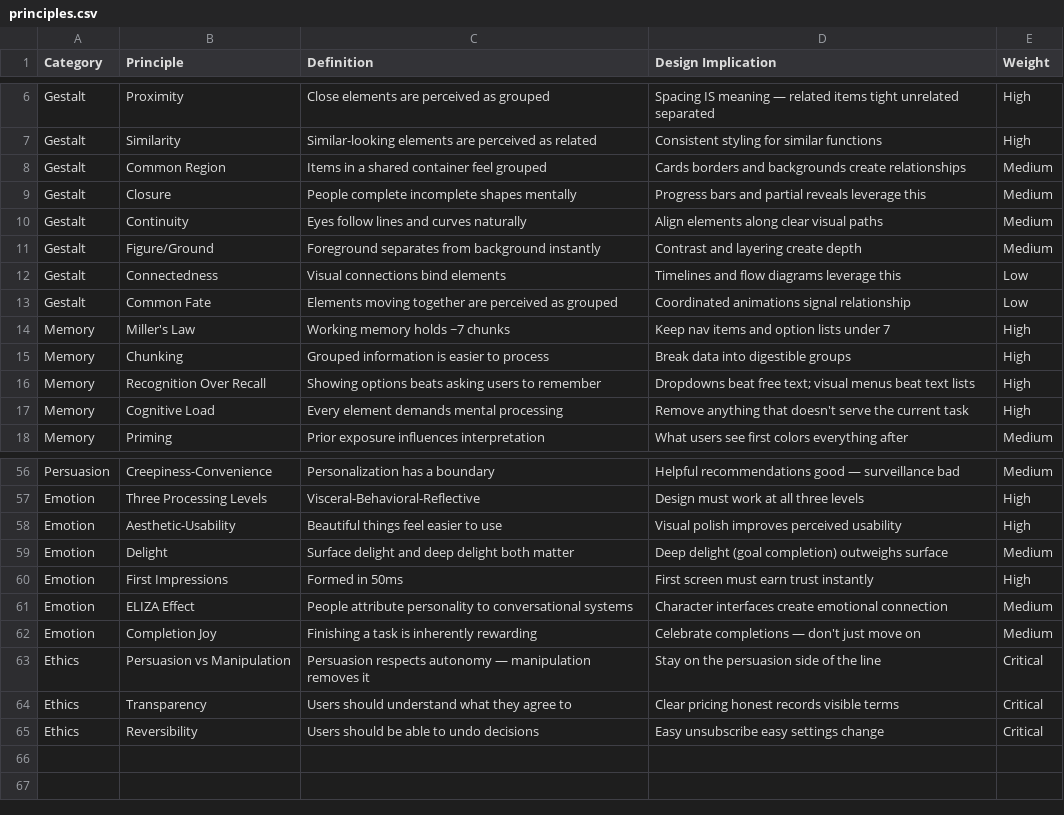
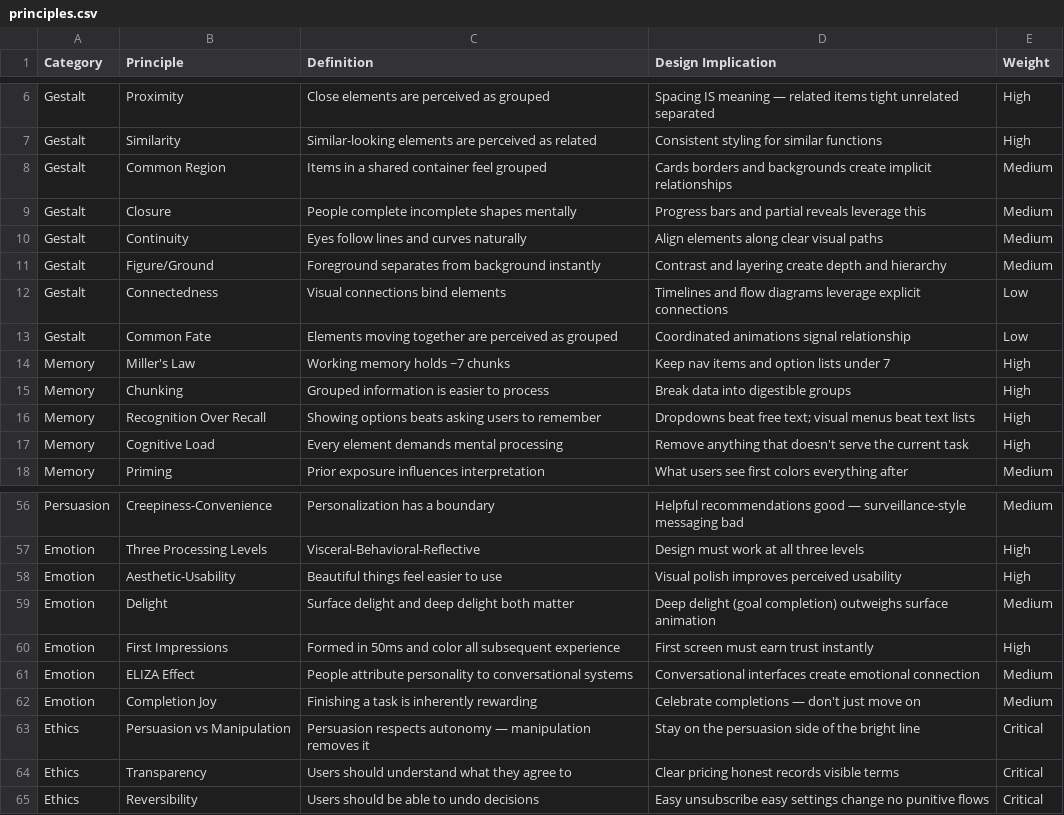
Before and after one commit to ghealysr/ux-psychology-skill, a CSV file: knowledge/data/principles.csv, drawn as a sheet; only a part is shown, gaps mark what is left out; the diff covers the shown part only; the diff names each change by its address in the sheet, - before the commit and + after, or states it on an @@ line.

```diff
--- a/knowledge/data/principles.csv
+++ b/knowledge/data/principles.csv
-D8 (Design Implication): …backgrounds create relationships
+D8 (Design Implication): …backgrounds create implicit relationships
-D11 (Design Implication): Contrast and layering create depth
+D11 (Design Implication): Contrast and layering create depth and hierarchy
-D12 (Design Implication): …diagrams leverage this
+D12 (Design Implication): …diagrams leverage explicit connections
-D56 (Design Implication): …good — surveillance bad
+D56 (Design Implication): …good — surveillance-style messaging bad
-D59 (Design Implication): …outweighs surface
+D59 (Design Implication): …outweighs surface animation
-C60 (Definition): Formed in 50ms
+C60 (Definition): Formed in 50ms and color all subsequent experience
-D61 (Design Implication): Character interfaces create…
+D61 (Design Implication): Conversational interfaces create…
-D63 (Design Implication): Stay on the persuasion side of the line
+D63 (Design Implication): Stay on the persuasion side of the bright line
-D65 (Design Implication): …settings change
+D65 (Design Implication): …settings change no punitive flows
```
Also changed, not shown: 19 edited cells elsewhere in this file, knowledge/data/page-mappings.csv, 8 other files.
